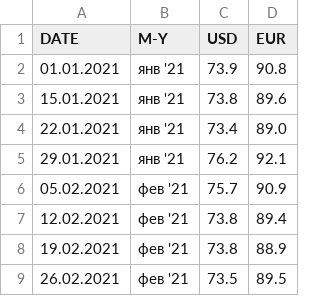
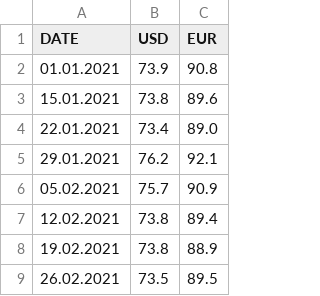
Before and after one commit to catprokhorova/STPY, a CSV file: Visualization/USD_EUR.csv, drawn as a sheet; only a part is shown; the diff names each change by its address in the sheet, - before the commit and + after, or states it on an @@ line.

```diff
--- a/Visualization/USD_EUR.csv
+++ b/Visualization/USD_EUR.csv
-column B (M-Y), rows 2-9: янв '21 | янв '21 | янв '21 | янв '21 | фев '21 | фев '21 | фев '21 | фев '21
```
Also changed, not shown: 9 other files.
